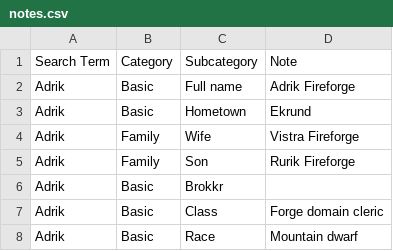
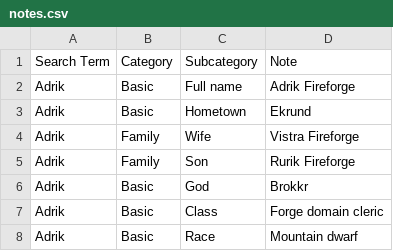
Before and after one commit to twisted-realms-jess/antusia_notes, a CSV file: notes.csv, drawn as a sheet; only a part is shown.

Commit message:
Update notes.csv

```diff
--- a/notes.csv
+++ b/notes.csv
@@ -5,3 +5,3 @@ Adrik,Family,Wife,Vistra Fireforge
 Adrik,Family,Son,Rurik Fireforge
-Adrik,Basic,Brokkr
+Adrik,Basic,God,Brokkr
 Adrik,Basic,Class,Forge domain cleric
```
